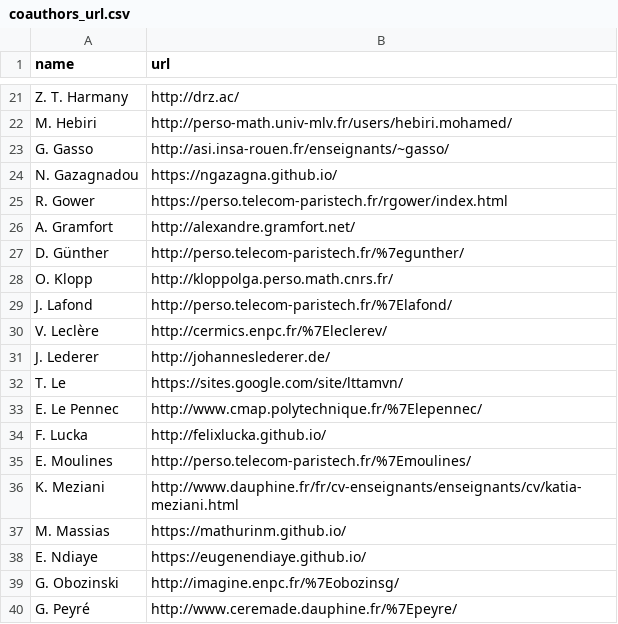
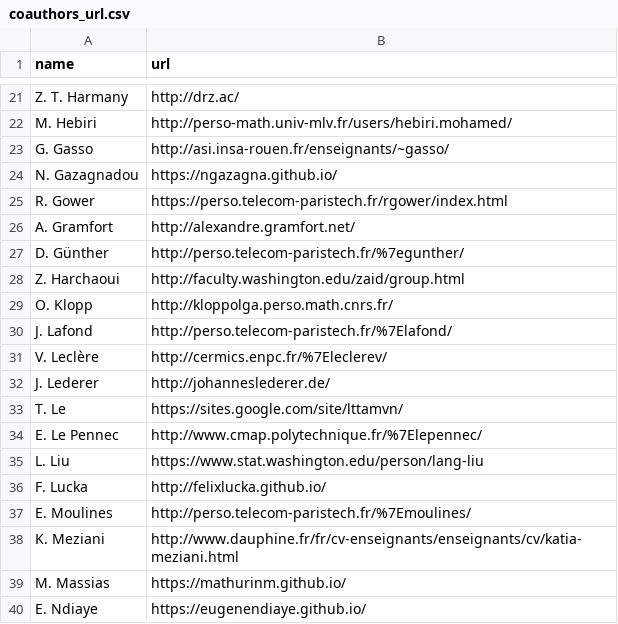
Before and after one commit to josephsalmon/agramfort.github.io, a CSV file: data/coauthors_url.csv, drawn as a sheet; only a part is shown, gaps mark what is left out; the shorter side is filled out with more unchanged rows.

```diff
--- a/data/coauthors_url.csv
+++ b/data/coauthors_url.csv
@@ -27,2 +27,3 @@ name,url
 "D. Günther","http://perso.telecom-paristech.fr/%7egunther/"
+"Z. Harchaoui","http://faculty.washington.edu/zaid/group.html"
 "O. Klopp","http://kloppolga.perso.math.cnrs.fr/"
@@ -33,2 +34,3 @@ name,url
 "E. Le Pennec","http://www.cmap.polytechnique.fr/%7Elepennec/"
+"L. Liu","https://www.stat.washington.edu/person/lang-liu"
 "F. Lucka","http://felixlucka.github.io/"
```
Also changed, not shown: 9 other files.
